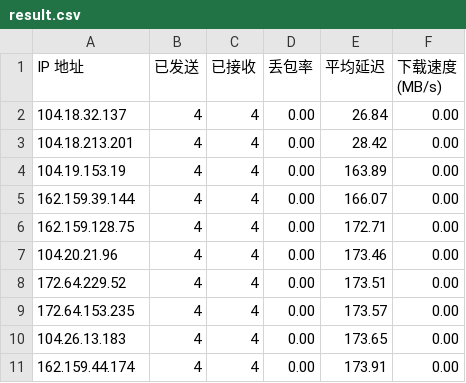
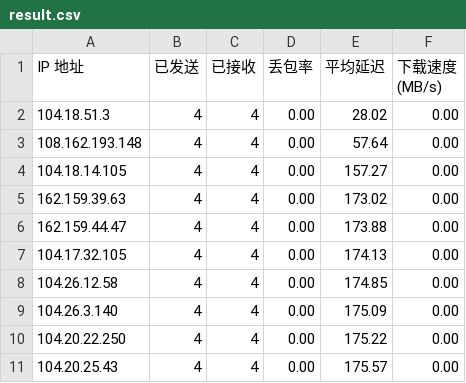
Before and after one commit to BetterAndBetterII/cloudflare_cdn_result, a CSV file: result.csv, drawn as a sheet.

Commit message:
Update Cloudflare CDN speed test result.

```diff
--- a/result.csv
+++ b/result.csv
@@ -1,11 +1,11 @@
 IP 地址,已发送,已接收,丢包率,平均延迟,下载速度 (MB/s)
-104.18.32.137,4,4,0.00,26.84,0.00
-104.18.213.201,4,4,0.00,28.42,0.00
-104.19.153.19,4,4,0.00,163.89,0.00
-162.159.39.144,4,4,0.00,166.07,0.00
-162.159.128.75,4,4,0.00,172.71,0.00
-104.20.21.96,4,4,0.00,173.46,0.00
-172.64.229.52,4,4,0.00,173.51,0.00
-172.64.153.235,4,4,0.00,173.57,0.00
-104.26.13.183,4,4,0.00,173.65,0.00
-162.159.44.174,4,4,0.00,173.91,0.00
+104.18.51.3,4,4,0.00,28.02,0.00
+108.162.193.148,4,4,0.00,57.64,0.00
+104.18.14.105,4,4,0.00,157.27,0.00
+162.159.39.63,4,4,0.00,173.02,0.00
+162.159.44.47,4,4,0.00,173.88,0.00
+104.17.32.105,4,4,0.00,174.13,0.00
+104.26.12.58,4,4,0.00,174.85,0.00
+104.26.3.140,4,4,0.00,175.09,0.00
+104.20.22.250,4,4,0.00,175.22,0.00
+104.20.25.43,4,4,0.00,175.57,0.00
```
